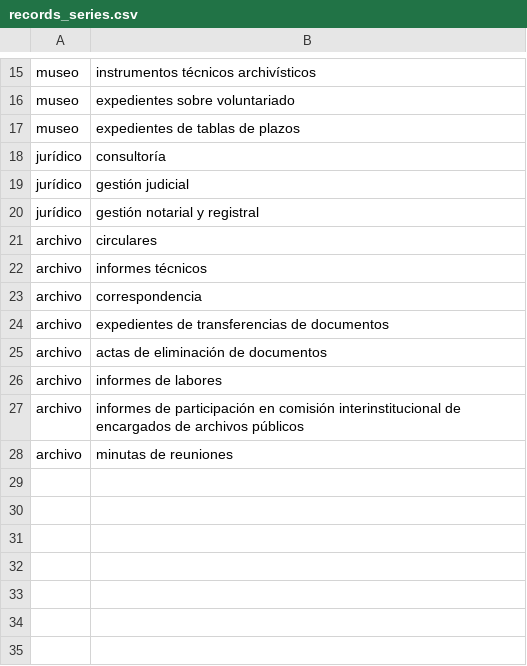
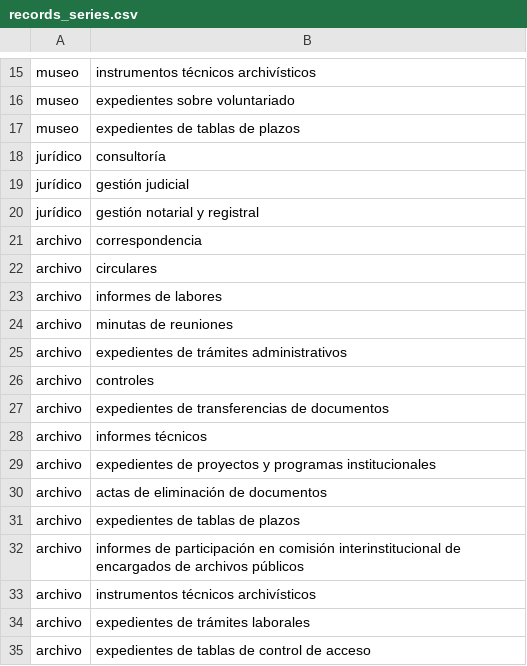
Before and after one commit to braunnymadrigal/record_series, a CSV file: local_classification/records_series.csv, drawn as a sheet; only a part is shown, gaps mark what is left out.

Commit message:
new results with correct series

```diff
--- a/local_classification/records_series.csv
+++ b/local_classification/records_series.csv
@@ -20,9 +20,16 @@ jurídico,gestión judicial
 jurídico,gestión notarial y registral
+archivo,correspondencia
 archivo,circulares
+archivo,informes de labores
+archivo,minutas de reuniones
+archivo,expedientes de trámites administrativos
+archivo,controles
+archivo,expedientes de transferencias de documentos
 archivo,informes técnicos
-archivo,correspondencia
-archivo,expedientes de transferencias de documentos
+archivo,expedientes de proyectos y programas institucionales
 archivo,actas de eliminación de documentos
-archivo,informes de labores
+archivo,expedientes de tablas de plazos
 archivo,informes de participación en comisión interinstitucional de encargados de archivos públicos
-archivo,minutas de reuniones
+archivo,instrumentos técnicos archivísticos
+archivo,expedientes de trámites laborales
+archivo,expedientes de tablas de control de acceso
```
Also changed, not shown: local_classification/results.csv.
